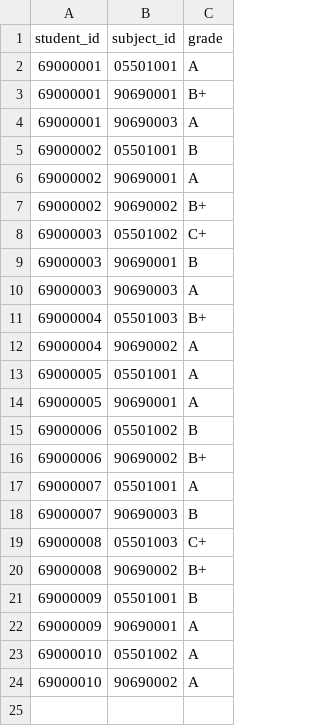
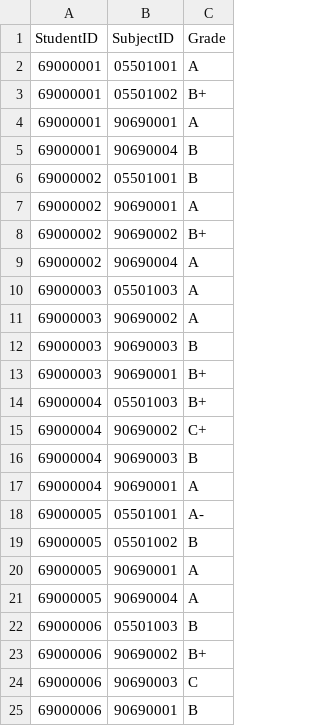
Before and after one commit to Peak2548/MVC-67050292, a CSV file: Database/RegisteredSubject.csv, drawn as a sheet.

```diff
--- a/Database/RegisteredSubject.csv
+++ b/Database/RegisteredSubject.csv
@@ -1,5 +1,6 @@
-student_id,subject_id,grade
+StudentID,SubjectID,Grade
 69000001,05501001,A
-69000001,90690001,B+
-69000001,90690003,A
+69000001,05501002,B+
+69000001,90690001,A
+69000001,90690004,B
 69000002,05501001,B
@@ -7,18 +8,18 @@ student_id,subject_id,grade
 69000002,90690002,B+
-69000003,05501002,C+
-69000003,90690001,B
-69000003,90690003,A
+69000002,90690004,A
+69000003,05501003,A
+69000003,90690002,A
+69000003,90690003,B
+69000003,90690001,B+
 69000004,05501003,B+
-69000004,90690002,A
-69000005,05501001,A
+69000004,90690002,C+
+69000004,90690003,B
+69000004,90690001,A
+69000005,05501001,A-
+69000005,05501002,B
 69000005,90690001,A
-69000006,05501002,B
+69000005,90690004,A
+69000006,05501003,B
 69000006,90690002,B+
-69000007,05501001,A
-69000007,90690003,B
-69000008,05501003,C+
-69000008,90690002,B+
-69000009,05501001,B
-69000009,90690001,A
-69000010,05501002,A
-69000010,90690002,A
+69000006,90690003,C
+69000006,90690001,B
```
Also changed, not shown: Database/Student.csv, Database/SubjectStructure.csv, 4 other files.
